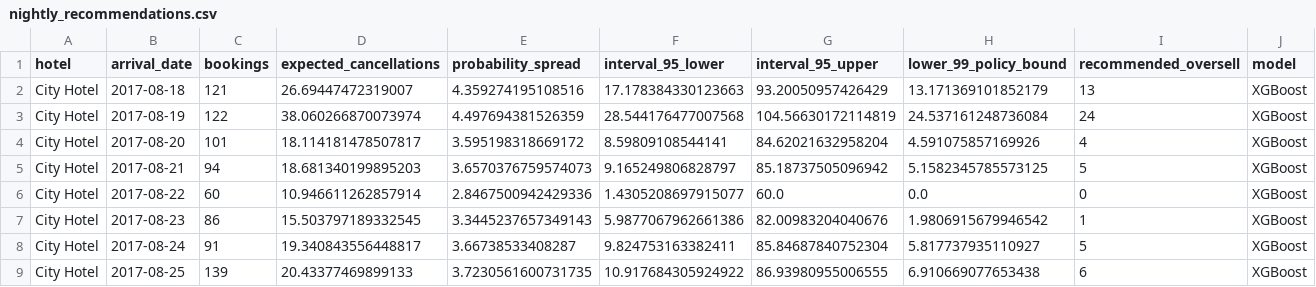
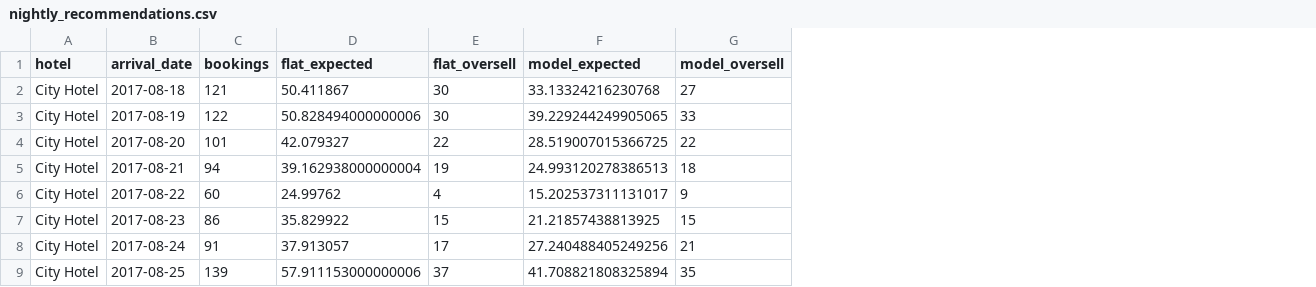
Before and after one commit to rohitpandeyai-star/IIT_GN_W06, a CSV file: outputs/nightly_recommendations.csv, drawn as a sheet; only a part is shown; removed rows and columns are numbered as before the commit, all else as after; the diff names each change by its address in the sheet, - before the commit and + after, or states it on an @@ line.

Commit message:
Build evidence-backed hotel overbooking deck
Add the presentation build pipeline, evidence map, and QA notes for the 18-slide deck. Rewire nightly recommendations to the frozen CatBoost choice alongside the flat-rule baseline, verify model fingerprints, and update outputs, documentation, and tests.

```diff
--- a/outputs/nightly_recommendations.csv
+++ b/outputs/nightly_recommendations.csv
-column D (expected_cancellations), rows 2-9: 26.69447472319007 | 38.060266870073974 | 18.114181478507817 | 18.681340199895203 | 10.946611262857914 | 15.503797189332545 | 19.340843556448817 | 20.43377469899133
-column E (probability_spread), rows 2-9: 4.359274195108516 | 4.497694381526359 | 3.595198318669172 | 3.6570376759574073 | 2.8467500942429336 | 3.3445237657349143 | 3.66738533408287 | 3.7230561600731735
-column F (interval_95_lower), rows 2-9: 17.178384330123663 | 28.544176477007568 | 8.59809108544141 | 9.165249806828797 | 1.4305208697915077 | 5.9877067962661386 | 9.824753163382411 | 10.917684305924922
-column G (interval_95_upper), rows 2-9: 93.20050957426429 | 104.56630172114819 | 84.62021632958204 | 85.18737505096942 | 60.0 | 82.00983204040676 | 85.84687840752304 | 86.93980955006555
-column H (lower_99_policy_bound), rows 2-9: 13.171369101852179 | 24.537161248736084 | 4.591075857169926 | 5.1582345785573125 | 0.0 | 1.9806915679946542 | 5.817737935110927 | 6.910669077653438
-column I (recommended_oversell), rows 2-9: 13 | 24 | 4 | 5 | 0 | 1 | 5 | 6
-column J (model), rows 2-9: all XGBoost
+column D (flat_expected), rows 2-9: 50.411867 | 50.828494000000006 | 42.079327 | 39.162938000000004 | 24.99762 | 35.829922 | 37.913057 | 57.911153000000006
+column E (flat_oversell), rows 2-9: 30 | 30 | 22 | 19 | 4 | 15 | 17 | 37
+column F (model_expected), rows 2-9: 33.13324216230768 | 39.229244249905065 | 28.519007015366725 | 24.993120278386513 | 15.202537311131017 | 21.21857438813925 | 27.240488405249256 | 41.708821808325894
+column G (model_oversell), rows 2-9: 27 | 33 | 22 | 18 | 9 | 15 | 21 | 35
```
Also changed, not shown: 13 other files.
